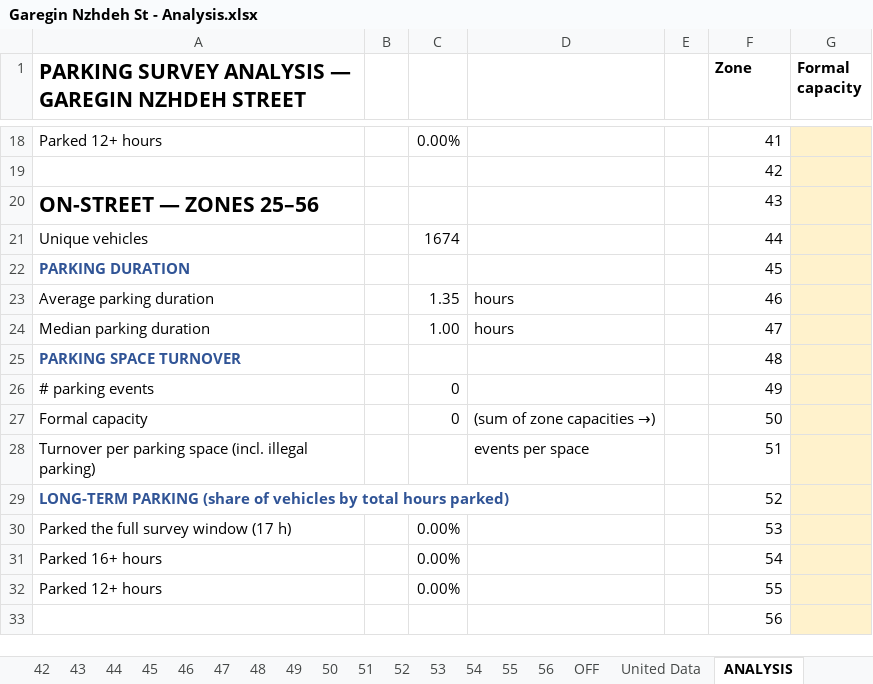
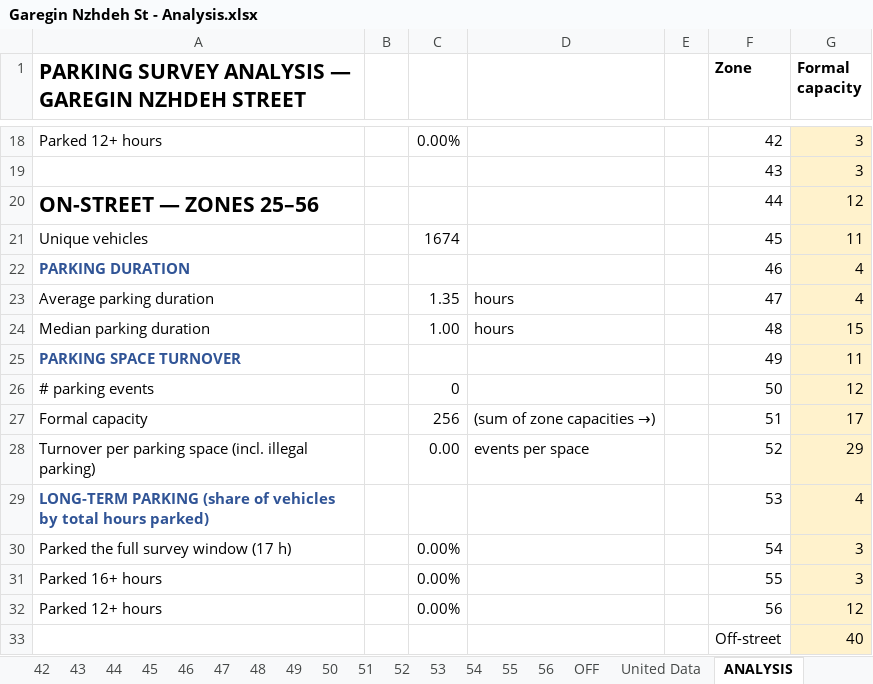
Before and after one commit to Urbanoise/Yerevan-Parking, an Excel workbook: Field Surveys/Garegin Nzhdeh St - Analysis.xlsx, sheet ANALYSIS, drawn as a sheet; only a part is shown, gaps mark what is left out; values as stored, in another font and other column widths than the file's, no borders; removed rows and columns are numbered as before the commit, all else as after; the diff covers the shown part only; the diff names each change by its address in the sheet, - before the commit and + after, or states it on an @@ line.

```diff
--- a/Field Surveys/Garegin Nzhdeh St - Analysis.xlsx (sheet ANALYSIS)
+++ b/Field Surveys/Garegin Nzhdeh St - Analysis.xlsx (sheet ANALYSIS)
-F18 (Zone): 41
+F18 (Zone): 42
-G18 (Formal capacity): (empty)
+G18 (Formal capacity): 3
-row 19:  |  |  |  |  | 42
+row 19:  |  |  |  |  | 43 | 3
-F20 (Zone): 43
+F20 (Zone): 44
-G20 (Formal capacity): (empty)
+G20 (Formal capacity): 12
-F21 (Zone): 44
+F21 (Zone): 45
-G21 (Formal capacity): (empty)
+G21 (Formal capacity): 11
-F22 (Zone): 45
+F22 (Zone): 46
-G22:G23 (Formal capacity): (empty)
+G22:G23 (Formal capacity): 4
-F23 (Zone): 46
+F23 (Zone): 47
-F24 (Zone): 47
+F24 (Zone): 48
-G24 (Formal capacity): (empty)
+G24 (Formal capacity): 15
-F25 (Zone): 48
+F25 (Zone): 49
-G25 (Formal capacity): (empty)
+G25 (Formal capacity): 11
-F26 (Zone): 49
+F26 (Zone): 50
-G26 (Formal capacity): (empty)
+G26 (Formal capacity): 12
-C27: 0
+C27: 256
-F27 (Zone): 50
+F27 (Zone): 51
-G27 (Formal capacity): (empty)
+G27 (Formal capacity): 17
-C28: (empty)
+C28: 0.00
-F28 (Zone): 51
+F28 (Zone): 52
-G28 (Formal capacity): (empty)
+G28 (Formal capacity): 29
-F29 (Zone): 52
+F29 (Zone): 53
-G29 (Formal capacity): (empty)
+G29 (Formal capacity): 4
-F30 (Zone): 53
+F30 (Zone): 54
-G30:G31 (Formal capacity): (empty)
+G30:G31 (Formal capacity): 3
-F31 (Zone): 54
+F31 (Zone): 55
-F32 (Zone): 55
+F32 (Zone): 56
-G32 (Formal capacity): (empty)
+G32 (Formal capacity): 12
-row 33:  |  |  |  |  | 56
+row 33:  |  |  |  |  | Off-street | 40
```
Also changed, not shown: 1 added row, 1 removed row, 35 edited cells and cell formats elsewhere in this sheet, other sheet tabs, Field Surveys/Mega Mall - Analysis.xlsx, 12 other files.
